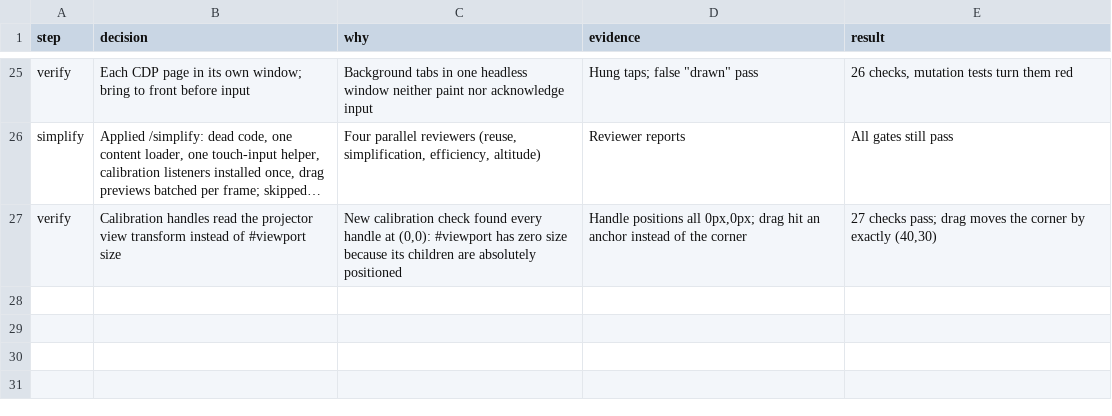
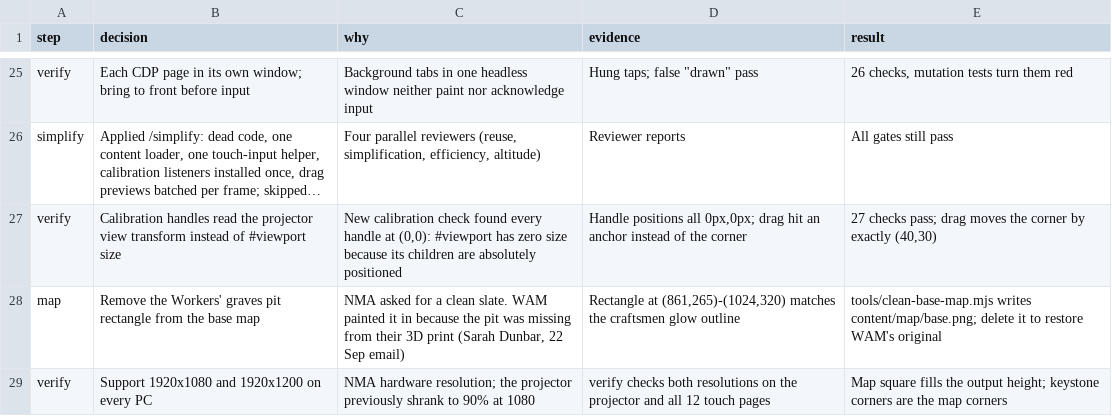
Before and after one commit to nmamanager/Terracotta_Map_Interactive, a TSV file: docs/decisions.tsv, drawn as a sheet; only a part is shown, gaps mark what is left out; long unchanged cells end in …; the diff names each change by its address in the sheet, - before the commit and + after, or states it on an @@ line.

```diff
--- a/docs/decisions.tsv
+++ b/docs/decisions.tsv
+row 28: map | Remove the Workers' graves pit rectangle from the base map | NMA asked for a clean slate. WAM painted it in because the pit was missing from their 3D print (Sarah Dunbar, 22 Sep email) | Rectangle at (861,265)-(1024,320) matches the craftsmen glow outline | tools/clean-base-map.mjs writes content/map/base.png; delete it to restore WAM's original
+row 29: verify | Support 1920x1080 and 1920x1200 on every PC | NMA hardware resolution; the projector previously shrank to 90% at 1080 | verify checks both resolutions on the projector and all 12 touch pages | Map square fills the output height; keystone corners are the map corners
```
Also changed, not shown: 5 other files.
